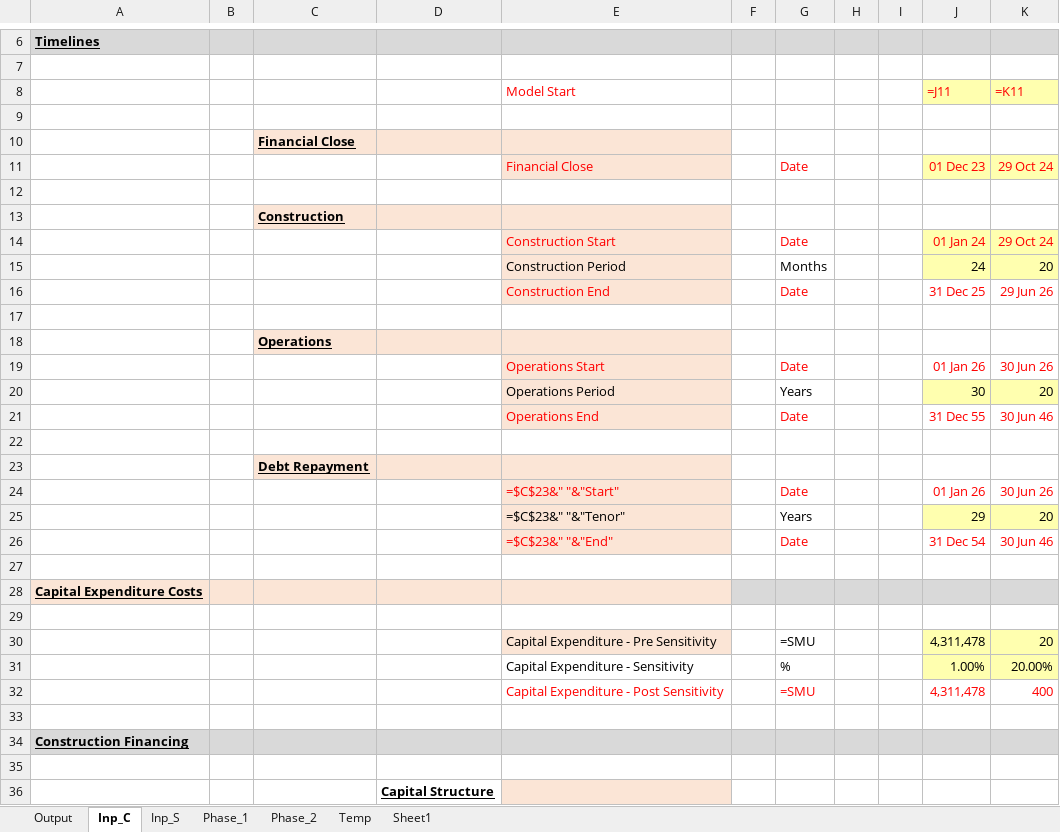
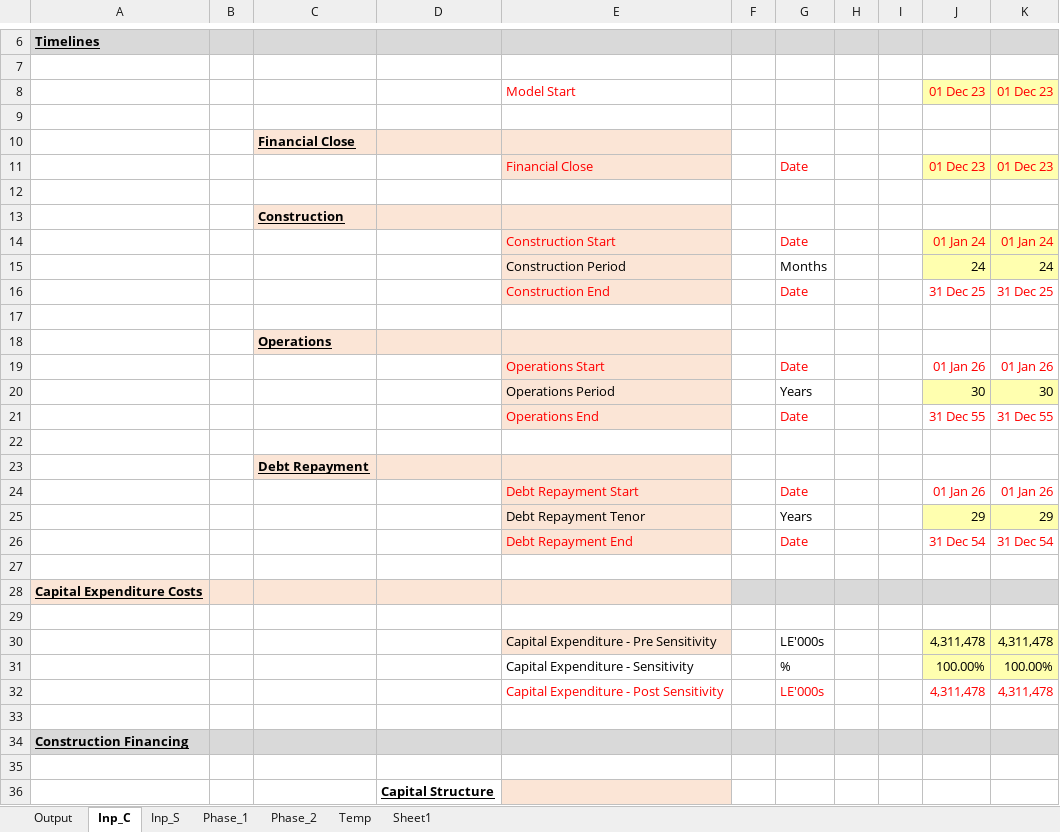
Before and after one commit to tushar-dev-22/EU-Taxonomy, an Excel workbook: Project Damietta_CashFlow Model_01b.xlsx, sheet Inp_C, drawn as a sheet; only a part is shown, gaps mark what is left out; values as stored, in another font and other column widths than the file's, no borders; formulas without a stored value are shown as written; 1 other sheet too large or unreadable and not compared; removed rows and columns are numbered as before the commit, all else as after; the diff covers the shown part only; the diff names each change by its address in the sheet, - before the commit and + after, or states it on an @@ line.

```diff
--- a/Project Damietta_CashFlow Model_01b.xlsx (sheet Inp_C)
+++ b/Project Damietta_CashFlow Model_01b.xlsx (sheet Inp_C)
-row 8:  |  |  |  | Model Start |  |  |  |  | =J11 | =K11
+row 8:  |  |  |  | Model Start |  |  |  |  | 01 Dec 23 | 01 Dec 23
-K11: 29 Oct 24
+K11: 01 Dec 23
-K14: 29 Oct 24
+K14: 01 Jan 24
-K15: 20
+K15: 24
-K16: 29 Jun 26
+K16: 31 Dec 25
-K19: 30 Jun 26
+K19: 01 Jan 26
-K20: 20
+K20: 30
-K21: 30 Jun 46
+K21: 31 Dec 55
-E24: =$C$23&" "&"Start"
+E24: Debt Repayment Start
-K24: 30 Jun 26
+K24: 01 Jan 26
-E25: =$C$23&" "&"Tenor"
+E25: Debt Repayment Tenor
-K25: 20
+K25: 29
-E26: =$C$23&" "&"End"
+E26: Debt Repayment End
-K26: 30 Jun 46
+K26: 31 Dec 54
-G30: =SMU
+G30: LE'000s
-K30: 20
+K30: 4,311,478
-J31: 1.00%
+J31: 100.00%
-K31: 20.00%
+K31: 100.00%
-G32: =SMU
+G32: LE'000s
-K32: 400
+K32: 4,311,478
```
Also changed, not shown: 2 added rows, 2 removed rows and 36 edited cells elsewhere in this sheet, sheet Phase_1, sheet Phase_2, sheet Output, sheet Temp, sheet Sheet1, formulas that keep their value, 1 other file.
